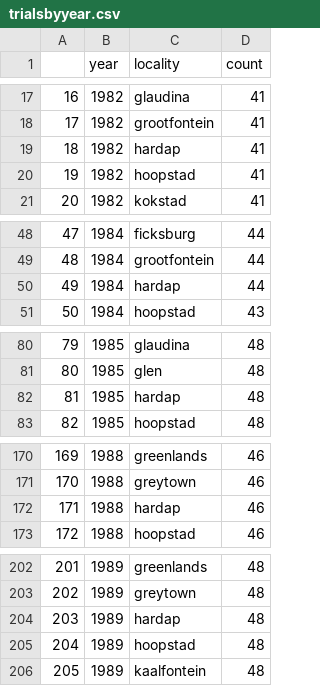
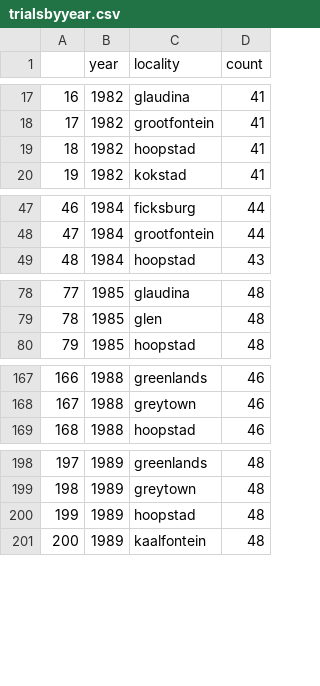
Before and after one commit to cfcooper/maize, a CSV file: trialsbyyear.csv, drawn as a sheet; only a part is shown, gaps mark what is left out; removed rows and columns are numbered as before the commit, all else as after; the diff covers the shown part only; the diff names each change by its address in the sheet, - before the commit and + after, or states it on an @@ line.

```diff
--- a/trialsbyyear.csv
+++ b/trialsbyyear.csv
-row 19: 18 | 1982 | hardap | 41
@@ column A renumbered from row 19 down @@
-row 50: 49 | 1984 | hardap | 44
-row 82: 81 | 1985 | hardap | 48
-row 172: 171 | 1988 | hardap | 46
-row 204: 203 | 1989 | hardap | 48
```
Also changed, not shown: 2 removed rows and 13 edited cells elsewhere in this file, 2 other files.
